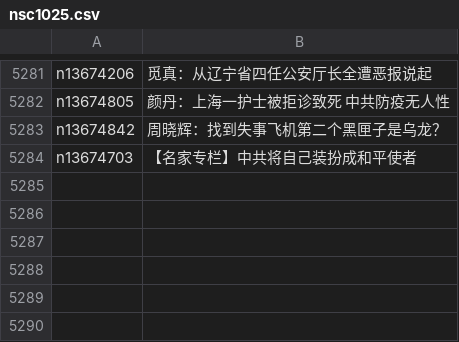
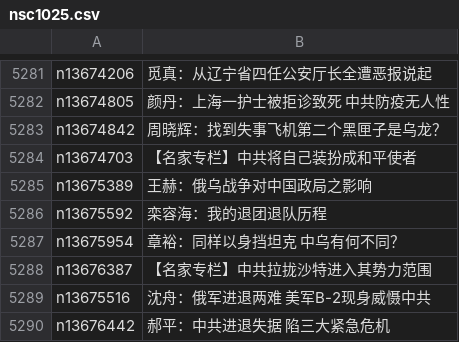
Before and after one commit to easy2view/epoch-comment, a CSV file: indexes/nsc1025.csv, drawn as a sheet; only a part is shown, gaps mark what is left out; the diff names each change by its address in the sheet, - before the commit and + after, or states it on an @@ line.

```diff
--- a/indexes/nsc1025.csv
+++ b/indexes/nsc1025.csv
+row 5285: n13675389 | 王赫：俄乌战争对中国政局之影响
+row 5286: n13675592 | 栾容海：我的退团退队历程
+row 5287: n13675954 | 章裕：同样以身挡坦克 中乌有何不同？
+row 5288: n13676387 | 【名家专栏】中共拉拢沙特进入其势力范围
+row 5289: n13675516 | 沈舟：俄军进退两难 美军B-2现身威慑中共
+row 5290: n13676442 | 郝平：中共进退失据 陷三大紧急危机
```
Also changed, not shown: indexes/nsc993.csv, 19 other files.
